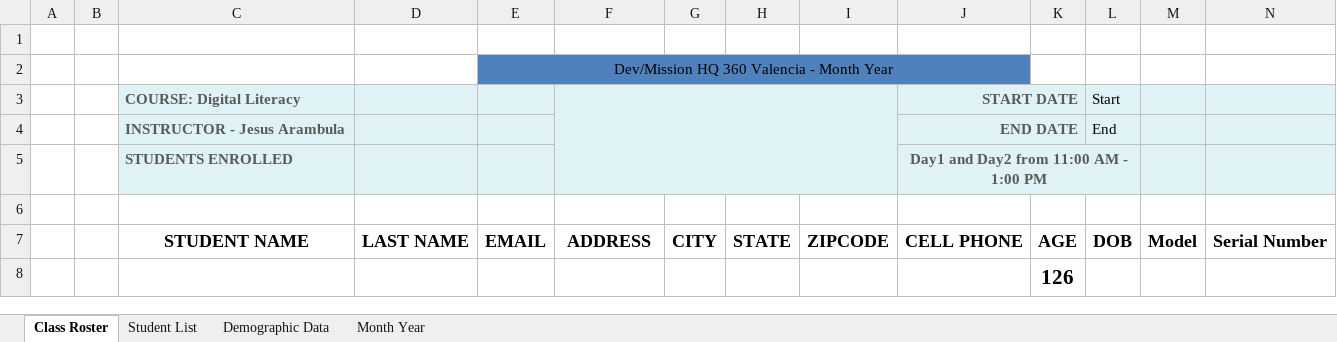
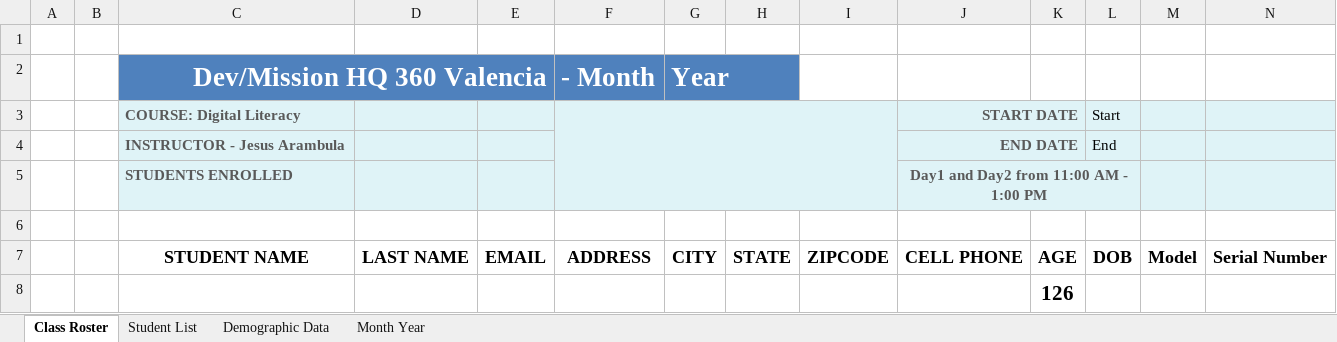
Before and after one commit to JesusEArambula/create-directories, an Excel workbook: class documents/roster.xlsx, sheet Class Roster, drawn as a sheet; only a part is shown; values as stored, in another font and other column widths than the file's, no borders; charts and pictures not drawn; removed rows and columns are numbered as before the commit, all else as after; the diff names each change by its address in the sheet, - before the commit and + after, or states it on an @@ line.

Commit message:
Changed roster.xlsx file
openpyxl has a bug where replacing text changes the formatting if the cell is a combination of merged cells...

```diff
--- a/class documents/roster.xlsx (sheet Class Roster)
+++ b/class documents/roster.xlsx (sheet Class Roster)
-row 2:  |  |  |  | Dev/Mission HQ 360 Valencia - Month Year
+row 2:  |  | Dev/Mission HQ 360 Valencia |  |  | - Month | Year
```
Also changed, not shown: 8 other files.
